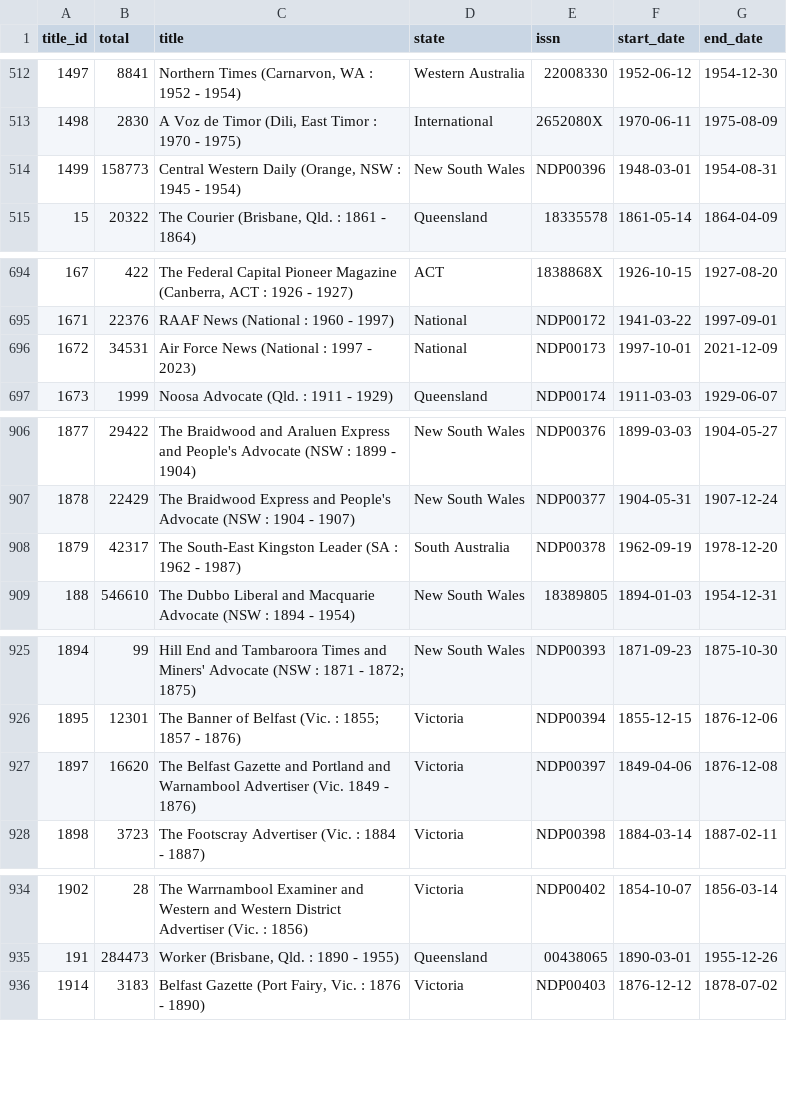
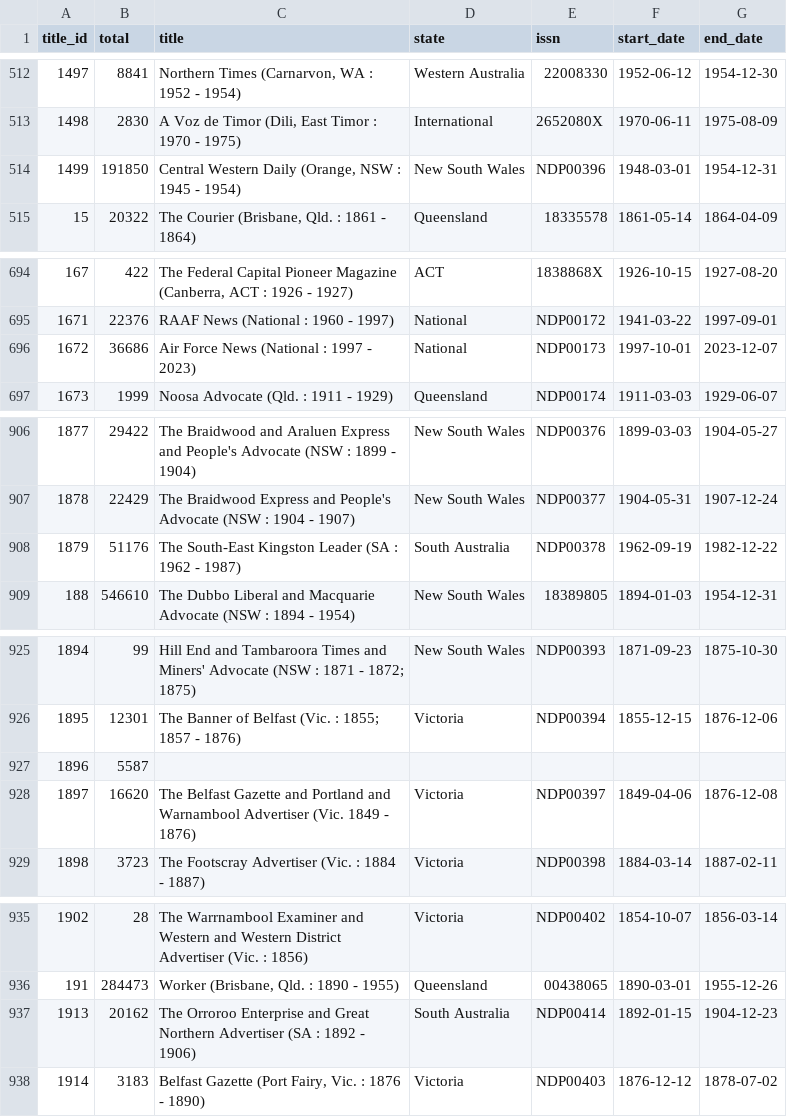
Before and after one commit to wragge/trove-newspaper-totals, a CSV file: data/total_articles_by_newspaper.csv, drawn as a sheet; only a part is shown, gaps mark what is left out; the diff covers the shown part only.

```diff
--- a/data/total_articles_by_newspaper.csv
+++ b/data/total_articles_by_newspaper.csv
@@ -513,3 +513,3 @@ title_id,total,title,state,issn,start_date,end_date
 1498,2830,"A Voz de Timor (Dili, East Timor : 1970 - 1975)",International,2652080X,1970-06-11,1975-08-09
-1499,158773,"Central Western Daily (Orange, NSW : 1945 - 1954)",New South Wales,NDP00396,1948-03-01,1954-08-31
+1499,191850,"Central Western Daily (Orange, NSW : 1945 - 1954)",New South Wales,NDP00396,1948-03-01,1954-12-31
 15,20322,"The Courier (Brisbane, Qld. : 1861 - 1864)",Queensland,18335578,1861-05-14,1864-04-09
@@ -695,3 +695,3 @@ title_id,total,title,state,issn,start_date,end_date
 1671,22376,RAAF News (National : 1960 - 1997),National,NDP00172,1941-03-22,1997-09-01
-1672,34531,Air Force News (National : 1997 - 2023),National,NDP00173,1997-10-01,2021-12-09
+1672,36686,Air Force News (National : 1997 - 2023),National,NDP00173,1997-10-01,2023-12-07
 1673,1999,Noosa Advocate (Qld. : 1911 - 1929),Queensland,NDP00174,1911-03-03,1929-06-07
@@ -907,3 +907,3 @@ title_id,total,title,state,issn,start_date,end_date
 1878,22429,The Braidwood Express and People's Advocate (NSW : 1904 - 1907),New South Wales,NDP00377,1904-05-31,1907-12-24
-1879,42317,The South-East Kingston Leader (SA : 1962 - 1987),South Australia,NDP00378,1962-09-19,1978-12-20
+1879,51176,The South-East Kingston Leader (SA : 1962 - 1987),South Australia,NDP00378,1962-09-19,1982-12-22
 188,546610,The Dubbo Liberal and Macquarie Advocate (NSW : 1894 - 1954),New South Wales,18389805,1894-01-03,1954-12-31
@@ -926,2 +926,3 @@ title_id,total,title,state,issn,start_date,end_date
 1895,12301,The Banner of Belfast (Vic. : 1855; 1857 - 1876),Victoria,NDP00394,1855-12-15,1876-12-06
+1896,5587,,,,,
 1897,16620,The Belfast Gazette and Portland and Warnambool Advertiser (Vic. 1849 - 1876),Victoria,NDP00397,1849-04-06,1876-12-08
@@ -935,2 +936,3 @@ title_id,total,title,state,issn,start_date,end_date
 191,284473,"Worker (Brisbane, Qld. : 1890 - 1955)",Queensland,00438065,1890-03-01,1955-12-26
+1913,20162,The Orroroo Enterprise and Great Northern Advertiser (SA : 1892 - 1906),South Australia,NDP00414,1892-01-15,1904-12-23
 1914,3183,"Belfast Gazette (Port Fairy, Vic. : 1876 - 1890)",Victoria,NDP00403,1876-12-12,1878-07-02
```
Also changed, not shown: 1 edited cell elsewhere in this file, data/total_articles_by_category.csv, data/total_articles_by_year.csv, 2 other files.
